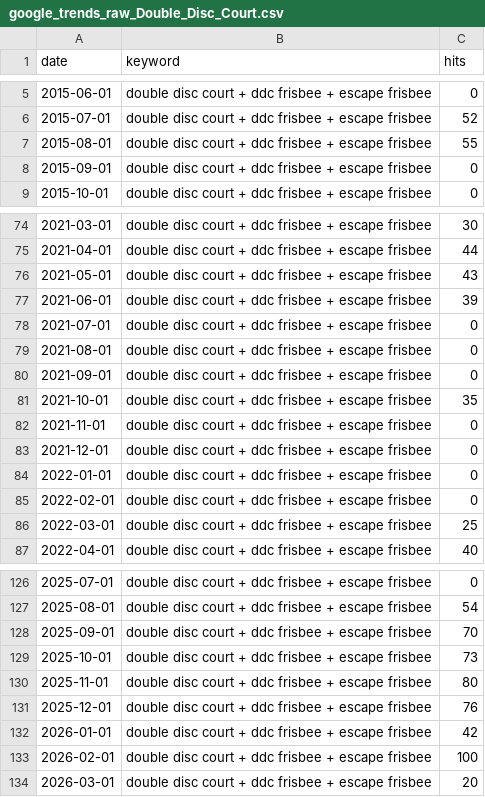
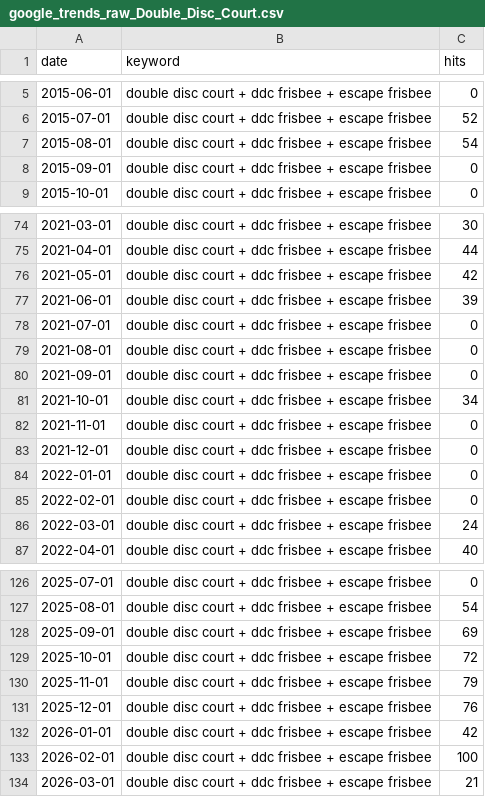
Before and after one commit to jelsner/google-trends, a CSV file: google_trends_raw_Double_Disc_Court.csv, drawn as a sheet; only a part is shown, gaps mark what is left out; the diff covers the shown part only.

```diff
--- a/google_trends_raw_Double_Disc_Court.csv
+++ b/google_trends_raw_Double_Disc_Court.csv
@@ -6,3 +6,3 @@ date,keyword,hits
 2015-07-01,double disc court + ddc frisbee + escape frisbee,52
-2015-08-01,double disc court + ddc frisbee + escape frisbee,55
+2015-08-01,double disc court + ddc frisbee + escape frisbee,54
 2015-09-01,double disc court + ddc frisbee + escape frisbee,0
@@ -75,3 +75,3 @@ date,keyword,hits
 2021-04-01,double disc court + ddc frisbee + escape frisbee,44
-2021-05-01,double disc court + ddc frisbee + escape frisbee,43
+2021-05-01,double disc court + ddc frisbee + escape frisbee,42
 2021-06-01,double disc court + ddc frisbee + escape frisbee,39
@@ -80,3 +80,3 @@ date,keyword,hits
 2021-09-01,double disc court + ddc frisbee + escape frisbee,0
-2021-10-01,double disc court + ddc frisbee + escape frisbee,35
+2021-10-01,double disc court + ddc frisbee + escape frisbee,34
 2021-11-01,double disc court + ddc frisbee + escape frisbee,0
@@ -85,3 +85,3 @@ date,keyword,hits
 2022-02-01,double disc court + ddc frisbee + escape frisbee,0
-2022-03-01,double disc court + ddc frisbee + escape frisbee,25
+2022-03-01,double disc court + ddc frisbee + escape frisbee,24
 2022-04-01,double disc court + ddc frisbee + escape frisbee,40
@@ -127,5 +127,5 @@ date,keyword,hits
 2025-08-01,double disc court + ddc frisbee + escape frisbee,54
-2025-09-01,double disc court + ddc frisbee + escape frisbee,70
-2025-10-01,double disc court + ddc frisbee + escape frisbee,73
-2025-11-01,double disc court + ddc frisbee + escape frisbee,80
+2025-09-01,double disc court + ddc frisbee + escape frisbee,69
+2025-10-01,double disc court + ddc frisbee + escape frisbee,72
+2025-11-01,double disc court + ddc frisbee + escape frisbee,79
 2025-12-01,double disc court + ddc frisbee + escape frisbee,76
@@ -133,2 +133,2 @@ date,keyword,hits
 2026-02-01,double disc court + ddc frisbee + escape frisbee,100
-2026-03-01,double disc court + ddc frisbee + escape frisbee,20
+2026-03-01,double disc court + ddc frisbee + escape frisbee,21
```
Also changed, not shown: 7 edited cells elsewhere in this file, google_trends_year_Double_Disc_Court.csv, 2 other files.
